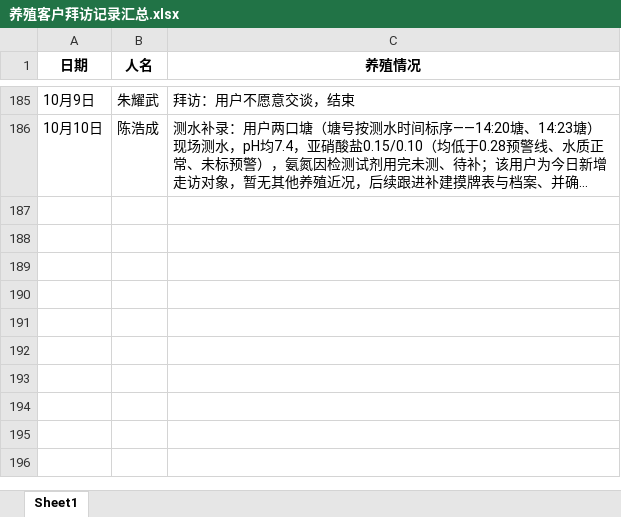
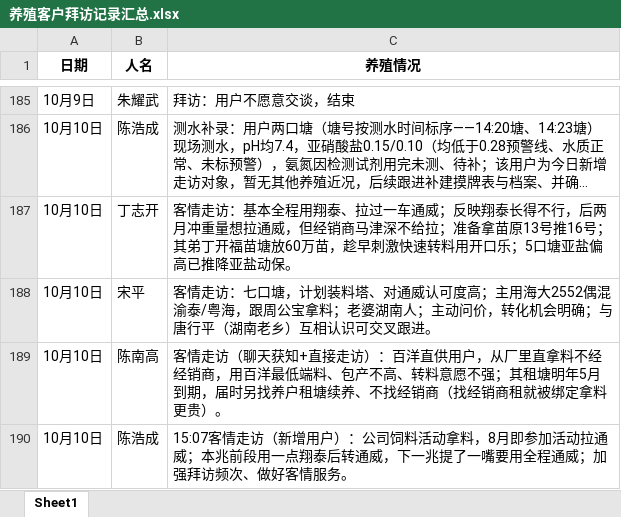
Before and after one commit to shengjunfu02-maker/my-brain, an Excel workbook: 数据/养殖客户拜访记录汇总.xlsx, sheet Sheet1, drawn as a sheet; only a part is shown, gaps mark what is left out; long unchanged cells end in …; values as stored, in another font and other column widths than the file's, no borders; the diff names each change by its address in the sheet, - before the commit and + after, or states it on an @@ line.

Commit message:
归纳：拜访记录汇总新增丁志开/宋平/陈南高/陈浩成10.10走访

```diff
--- a/数据/养殖客户拜访记录汇总.xlsx (sheet Sheet1)
+++ b/数据/养殖客户拜访记录汇总.xlsx (sheet Sheet1)
+row 187: 10月10日 | 丁志开 | 客情走访：基本全程用翔泰、拉过一车通威；反映翔泰长得不行，后两月冲重量想拉通威，但经销商马津深不给拉；准备拿苗原13号推16号；其弟丁开福苗塘放60万苗，趁早刺激快速转料用开口乐；5口塘亚盐偏高已推降亚盐动保。
+row 188: 10月10日 | 宋平 | 客情走访：七口塘，计划装料塔、对通威认可度高；主用海大2552偶混渝泰/粤海，跟周公宝拿料；老婆湖南人；主动问价，转化机会明确；与唐行平（湖南老乡）互相认识可交叉跟进。
+row 189: 10月10日 | 陈南高 | 客情走访（聊天获知+直接走访）：百洋直供用户，从厂里直拿料不经经销商，用百洋最低端料、包产不高、转料意愿不强；其租塘明年5月到期，届时另找养户租塘续养、不找经销商（找经销商租就被绑定拿料更贵）。
+row 190: 10月10日 | 陈浩成 | 15:07客情走访（新增用户）：公司饲料活动拿料，8月即参加活动拉通威；本兆前段用一点翔泰后转通威，下一兆提了一嘴要用全程通威；加强拜访频次、做好客情服务。
```
